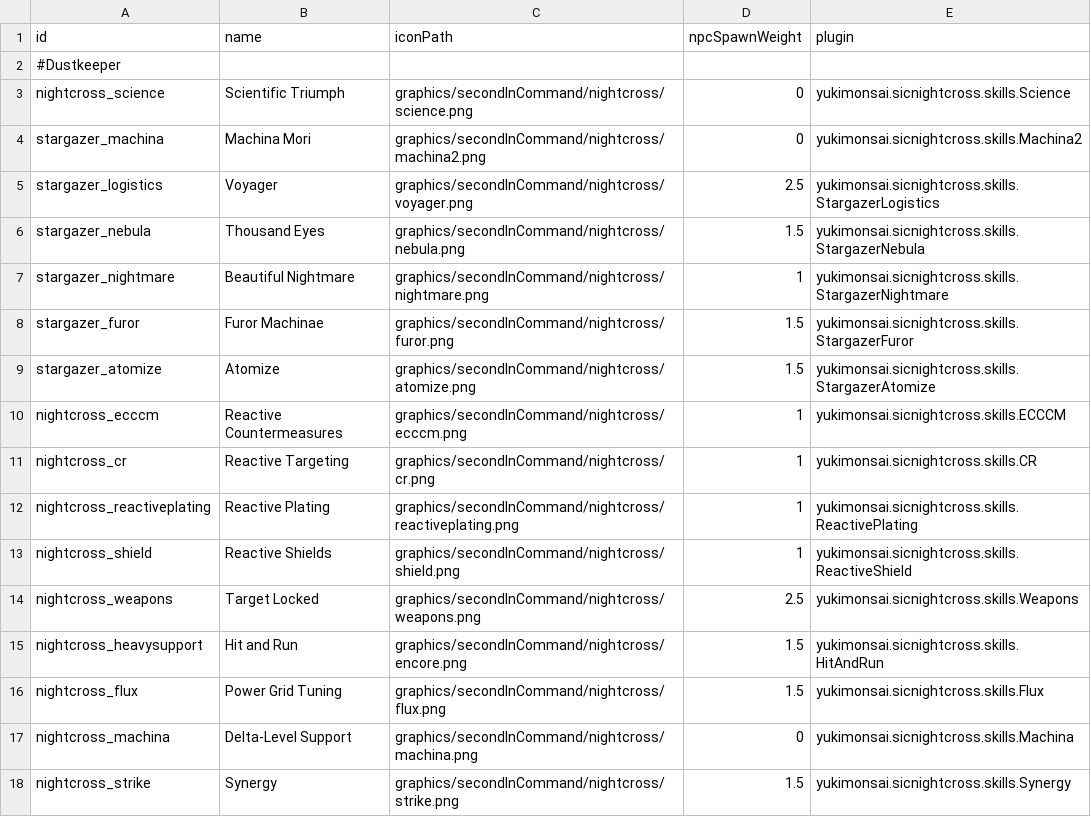
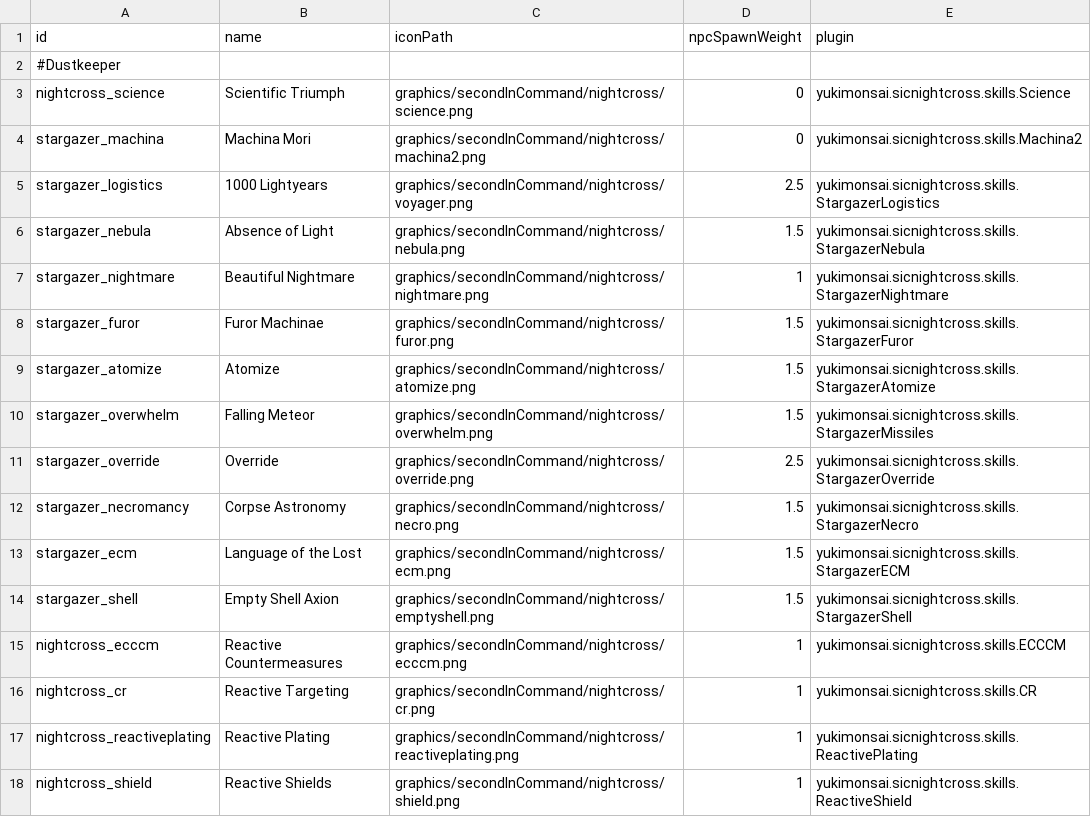
Before and after one commit to YukiMonsai/nightcross-armory, a CSV file: data/config/secondInCommand/SCSkills.csv, drawn as a sheet; only a part is shown; the shorter side is filled out with more unchanged rows.

Commit message:
stargazer xo all skills aded

```diff
--- a/data/config/secondInCommand/SCSkills.csv
+++ b/data/config/secondInCommand/SCSkills.csv
@@ -4,4 +4,4 @@ nightcross_science,Scientific Triumph,graphics/secondInCommand/nightcross/scienc
 stargazer_machina,Machina Mori,graphics/secondInCommand/nightcross/machina2.png,0,yukimonsai.sicnightcross.skills.Machina2
-stargazer_logistics,Voyager,graphics/secondInCommand/nightcross/voyager.png,2.5,yukimonsai.sicnightcross.skills.StargazerLogistics
-stargazer_nebula,Thousand Eyes,graphics/secondInCommand/nightcross/nebula.png,1.5,yukimonsai.sicnightcross.skills.StargazerNebula
+stargazer_logistics,1000 Lightyears,graphics/secondInCommand/nightcross/voyager.png,2.5,yukimonsai.sicnightcross.skills.StargazerLogistics
+stargazer_nebula,Absence of Light,graphics/secondInCommand/nightcross/nebula.png,1.5,yukimonsai.sicnightcross.skills.StargazerNebula
 stargazer_nightmare,Beautiful Nightmare,graphics/secondInCommand/nightcross/nightmare.png,1,yukimonsai.sicnightcross.skills.StargazerNightmare
@@ -9,2 +9,7 @@ stargazer_furor,Furor Machinae,graphics/secondInCommand/nightcross/furor.png,1.5
 stargazer_atomize,Atomize,graphics/secondInCommand/nightcross/atomize.png,1.5,yukimonsai.sicnightcross.skills.StargazerAtomize
+stargazer_overwhelm,Falling Meteor,graphics/secondInCommand/nightcross/overwhelm.png,1.5,yukimonsai.sicnightcross.skills.StargazerMissiles
+stargazer_override,Override,graphics/secondInCommand/nightcross/override.png,2.5,yukimonsai.sicnightcross.skills.StargazerOverride
+stargazer_necromancy,Corpse Astronomy,graphics/secondInCommand/nightcross/necro.png,1.5,yukimonsai.sicnightcross.skills.StargazerNecro
+stargazer_ecm,Language of the Lost,graphics/secondInCommand/nightcross/ecm.png,1.5,yukimonsai.sicnightcross.skills.StargazerECM
+stargazer_shell,Empty Shell Axion,graphics/secondInCommand/nightcross/emptyshell.png,1.5,yukimonsai.sicnightcross.skills.StargazerShell
 nightcross_ecccm,Reactive Countermeasures,graphics/secondInCommand/nightcross/ecccm.png,1,yukimonsai.sicnightcross.skills.ECCCM
```
Also changed, not shown: 48 other files.
